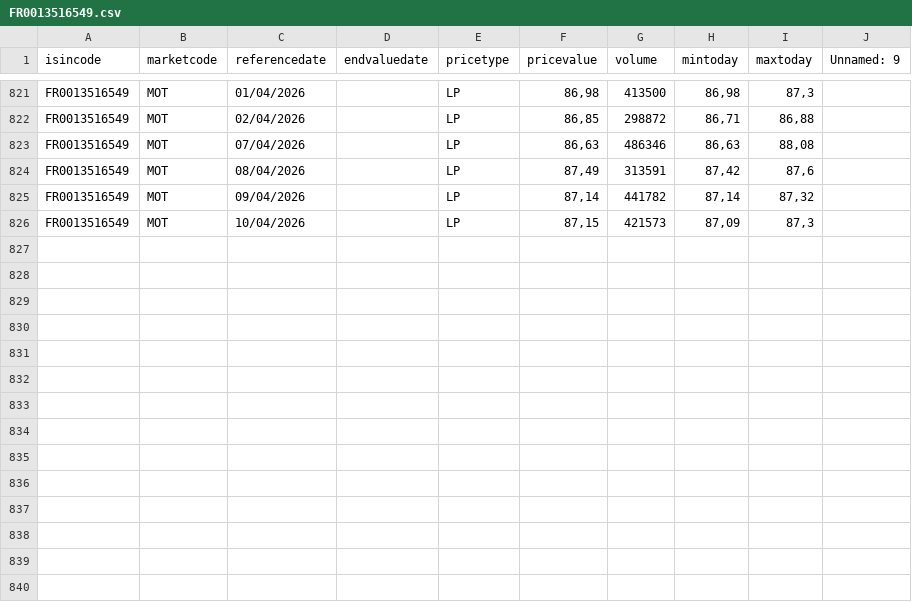
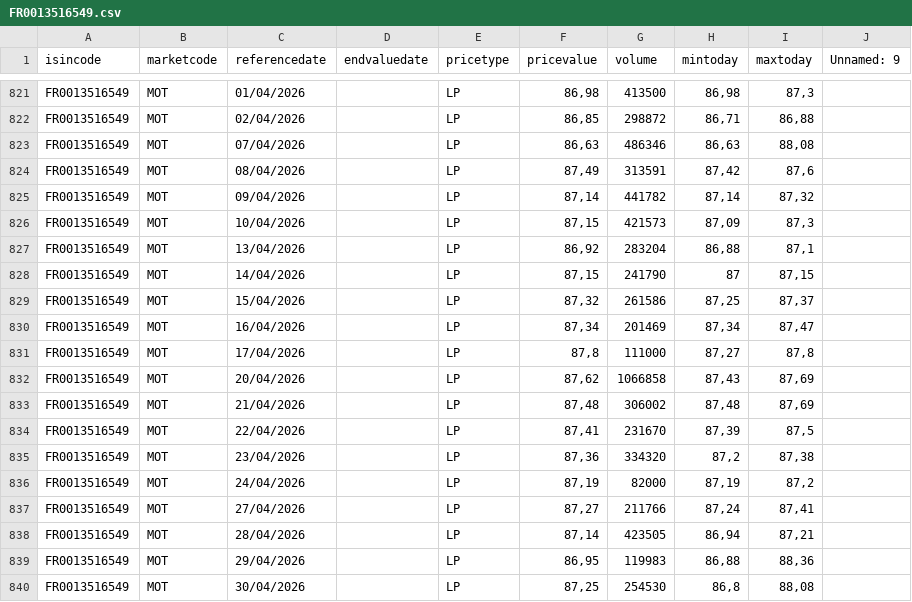
Before and after one commit to nicogiangregorio/Stock-Indexes-Historical-Data, a CSV file: data/bond/FR0013516549.csv, drawn as a sheet; only a part is shown, gaps mark what is left out; the diff names each change by its address in the sheet, - before the commit and + after, or states it on an @@ line.

Commit message:
Update FR0013516549.csv

```diff
--- a/data/bond/FR0013516549.csv
+++ b/data/bond/FR0013516549.csv
+row 827: FR0013516549 | MOT | 13/04/2026 |  | LP | 86,92 | 283204 | 86,88 | 87,1
+row 828: FR0013516549 | MOT | 14/04/2026 |  | LP | 87,15 | 241790 | 87 | 87,15
+row 829: FR0013516549 | MOT | 15/04/2026 |  | LP | 87,32 | 261586 | 87,25 | 87,37
+row 830: FR0013516549 | MOT | 16/04/2026 |  | LP | 87,34 | 201469 | 87,34 | 87,47
+row 831: FR0013516549 | MOT | 17/04/2026 |  | LP | 87,8 | 111000 | 87,27 | 87,8
+row 832: FR0013516549 | MOT | 20/04/2026 |  | LP | 87,62 | 1066858 | 87,43 | 87,69
+row 833: FR0013516549 | MOT | 21/04/2026 |  | LP | 87,48 | 306002 | 87,48 | 87,69
+row 834: FR0013516549 | MOT | 22/04/2026 |  | LP | 87,41 | 231670 | 87,39 | 87,5
+row 835: FR0013516549 | MOT | 23/04/2026 |  | LP | 87,36 | 334320 | 87,2 | 87,38
+row 836: FR0013516549 | MOT | 24/04/2026 |  | LP | 87,19 | 82000 | 87,19 | 87,2
+row 837: FR0013516549 | MOT | 27/04/2026 |  | LP | 87,27 | 211766 | 87,24 | 87,41
+row 838: FR0013516549 | MOT | 28/04/2026 |  | LP | 87,14 | 423505 | 86,94 | 87,21
+row 839: FR0013516549 | MOT | 29/04/2026 |  | LP | 86,95 | 119983 | 86,88 | 88,36
+row 840: FR0013516549 | MOT | 30/04/2026 |  | LP | 87,25 | 254530 | 86,8 | 88,08
```
